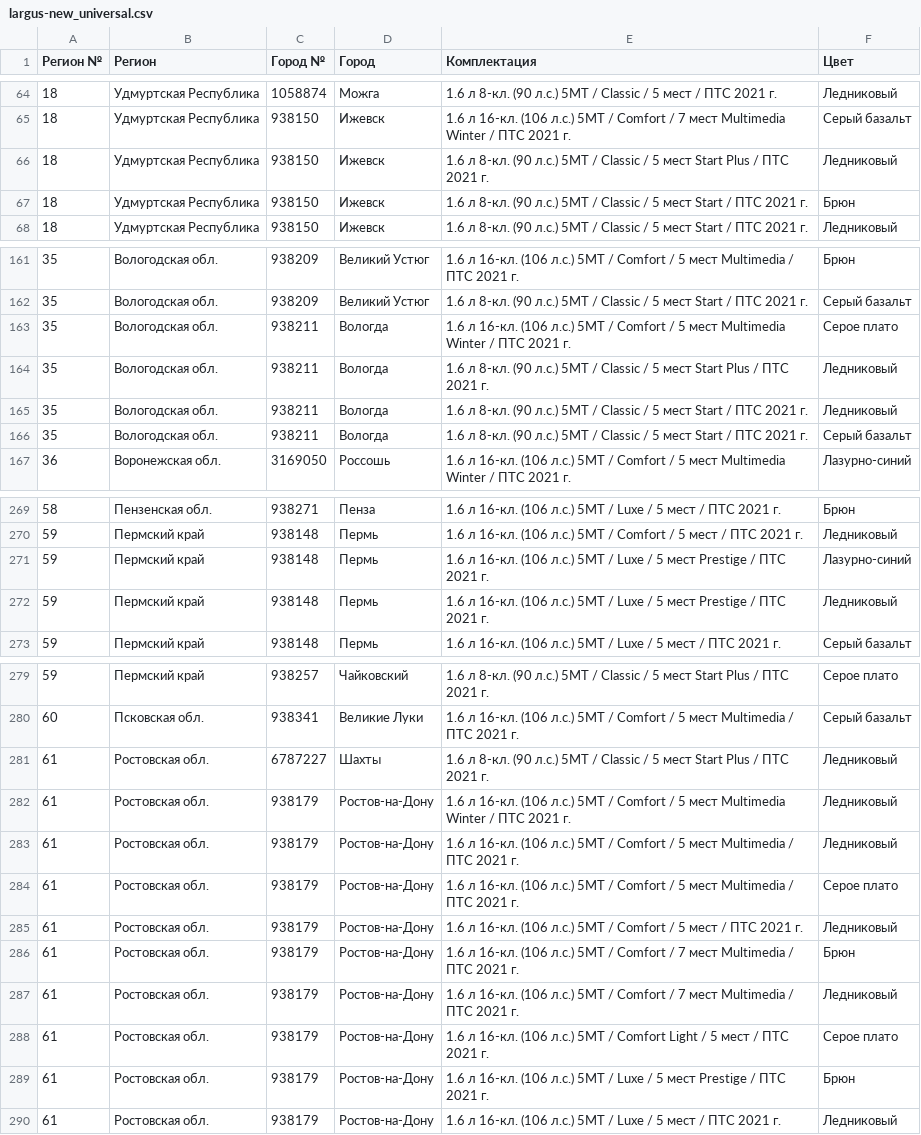
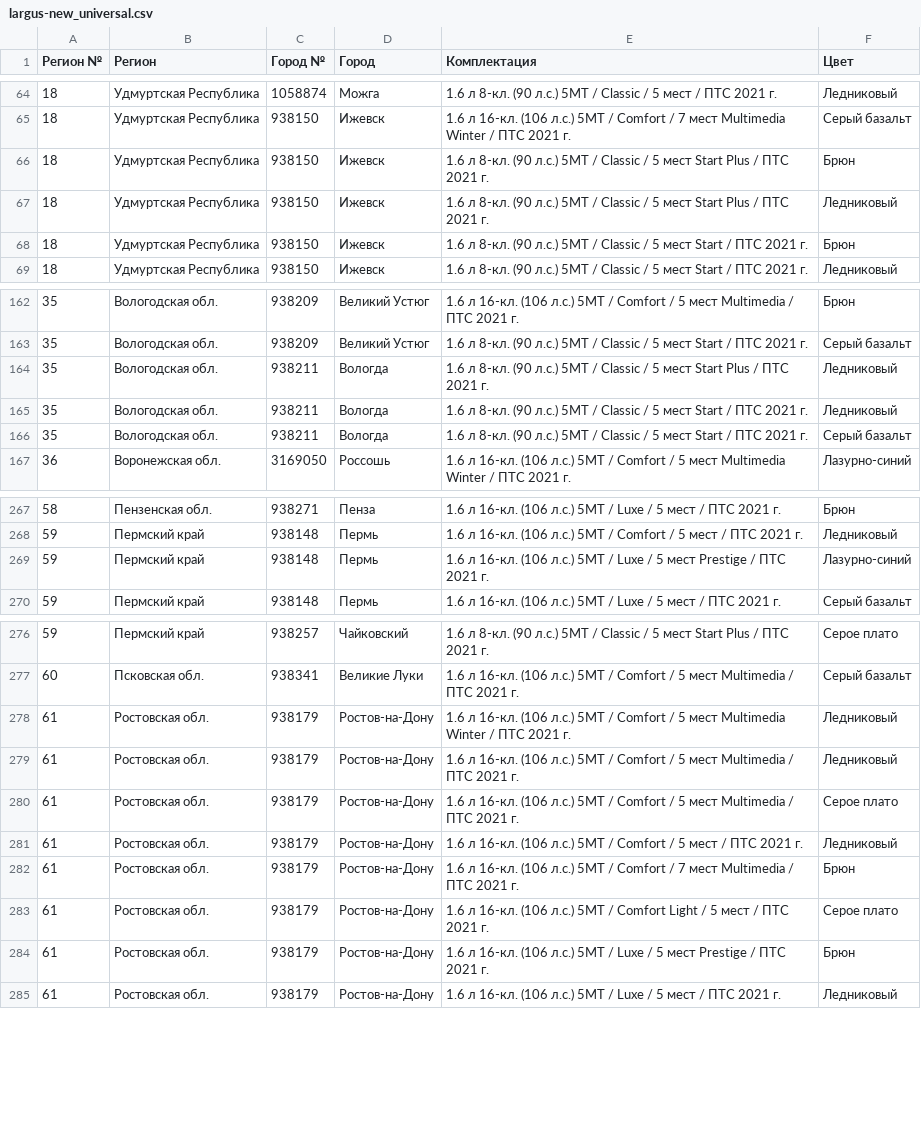
Before and after one commit to kafeg/ladacsv, a CSV file: largus-new_universal.csv, drawn as a sheet; only a part is shown, gaps mark what is left out; removed rows and columns are numbered as before the commit, all else as after; the diff covers the shown part only; the diff names each change by its address in the sheet, - before the commit and + after, or states it on an @@ line.

```diff
--- a/largus-new_universal.csv
+++ b/largus-new_universal.csv
+row 66: 18 | Удмуртская Республика | 938150 | Ижевск | 1.6 л 8-кл. (90 л.с.) 5МТ / Classic / 5 мест Start Plus / ПТС 2021 г. | Брюн
-row 163: 35 | Вологодская обл. | 938211 | Вологда | 1.6 л 16-кл. (106 л.с.) 5МТ / Comfort / 5 мест Multimedia Winter / ПТС 2021 г. | Серое плато
-row 272: 59 | Пермский край | 938148 | Пермь | 1.6 л 16-кл. (106 л.с.) 5МТ / Luxe / 5 мест Prestige / ПТС 2021 г. | Ледниковый
-row 281: 61 | Ростовская обл. | 6787227 | Шахты | 1.6 л 8-кл. (90 л.с.) 5МТ / Classic / 5 мест Start Plus / ПТС 2021 г. | Ледниковый
-row 287: 61 | Ростовская обл. | 938179 | Ростов-на-Дону | 1.6 л 16-кл. (106 л.с.) 5МТ / Comfort / 7 мест Multimedia / ПТС 2021 г. | Ледниковый
```
Also changed, not shown: 3 added rows and 16 removed rows elsewhere in this file, granta_liftback.csv, granta_sedan.csv, 16 other files.
